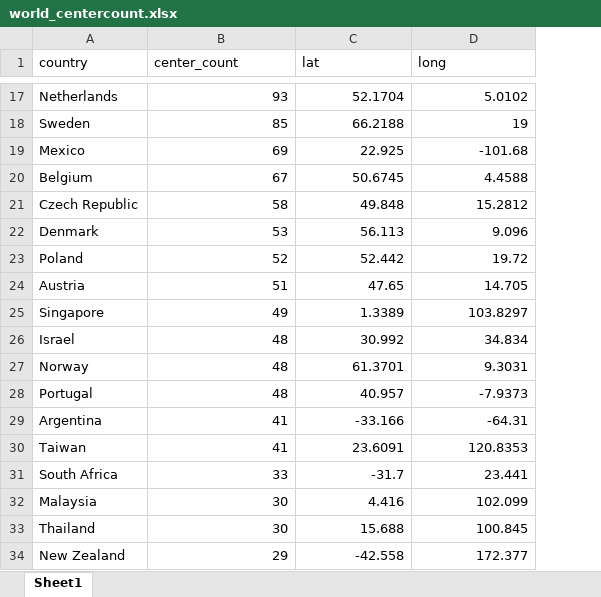
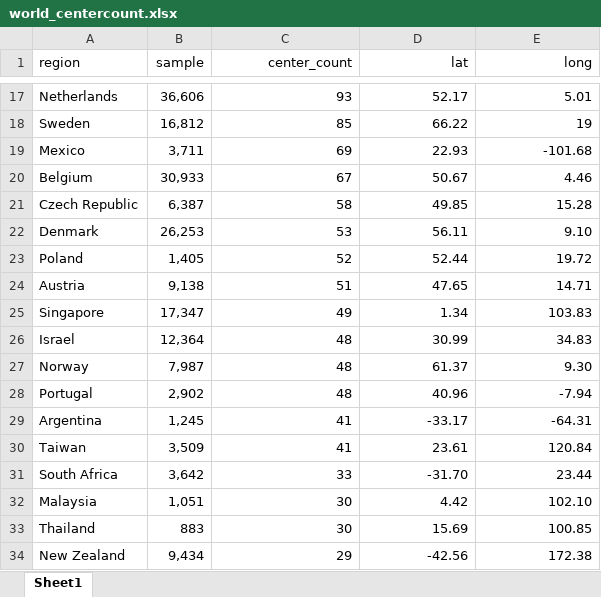
Before and after one commit to CDCgov/PASS, an Excel workbook: SGMC/rstudio_maps/data/world_centercount.xlsx, sheet Sheet1, drawn as a sheet; only a part is shown, gaps mark what is left out; values as stored, in another font and other column widths than the file's, no borders; addresses are those after the commit; the diff covers the shown part only; the diff names each change by its address in the sheet, - before the commit and + after, or states it on an @@ line.

```diff
--- a/SGMC/rstudio_maps/data/world_centercount.xlsx (sheet Sheet1)
+++ b/SGMC/rstudio_maps/data/world_centercount.xlsx (sheet Sheet1)
+column B (sample), rows 17-34: 36,606 | 16,812 | 3,711 | 30,933 | 6,387 | 26,253 | 1,405 | 9,138 | 17,347 | 12,364 | 7,987 | 2,902 | 1,245 | 3,509 | 3,642 | 1,051 | 883 | 9,434
-A1: country
+A1: region
-C1:E1 alignment: left
+C1:E1 alignment: right
-D17 (lat): 52.1704
+D17 (lat): 52.17
-E17 (long): 5.0102
+E17 (long): 5.01
-D18 (lat): 66.2188
+D18 (lat): 66.22
-D19 (lat): 22.925
+D19 (lat): 22.93
-D20 (lat): 50.6745
+D20 (lat): 50.67
-E20 (long): 4.4588
+E20 (long): 4.46
-D21 (lat): 49.848
+D21 (lat): 49.85
-E21 (long): 15.2812
+E21 (long): 15.28
-D22 (lat): 56.113
+D22 (lat): 56.11
-E22 (long): 9.096
+E22 (long): 9.10
-D23 (lat): 52.442
+D23 (lat): 52.44
-E24 (long): 14.705
+E24 (long): 14.71
-D25 (lat): 1.3389
+D25 (lat): 1.34
-E25 (long): 103.8297
+E25 (long): 103.83
-D26 (lat): 30.992
+D26 (lat): 30.99
-E26 (long): 34.834
+E26 (long): 34.83
-D27 (lat): 61.3701
+D27 (lat): 61.37
-E27 (long): 9.3031
+E27 (long): 9.30
-D28 (lat): 40.957
+D28 (lat): 40.96
-E28 (long): -7.9373
+E28 (long): -7.94
-D29 (lat): -33.166
+D29 (lat): -33.17
-D30 (lat): 23.6091
+D30 (lat): 23.61
-E30 (long): 120.8353
+E30 (long): 120.84
-D31 (lat): -31.7
+D31 (lat): -31.70
-E31 (long): 23.441
+E31 (long): 23.44
-D32 (lat): 4.416
+D32 (lat): 4.42
-E32 (long): 102.099
+E32 (long): 102.10
-D33 (lat): 15.688
+D33 (lat): 15.69
-E33 (long): 100.845
+E33 (long): 100.85
-D34 (lat): -42.558
+D34 (lat): -42.56
-E34 (long): 172.377
+E34 (long): 172.38
```
Also changed, not shown: 155 edited cells elsewhere in this sheet, SGMC/data/output/cleaned_chatgpt_results_1.xlsx, 10 other files.
